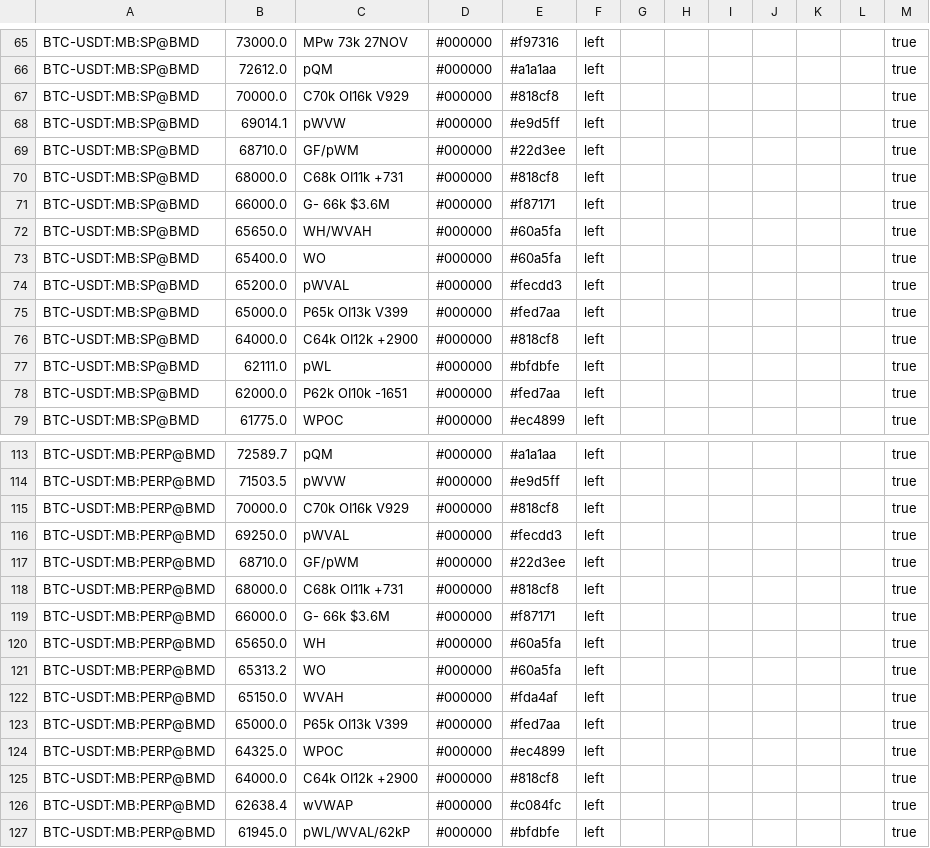
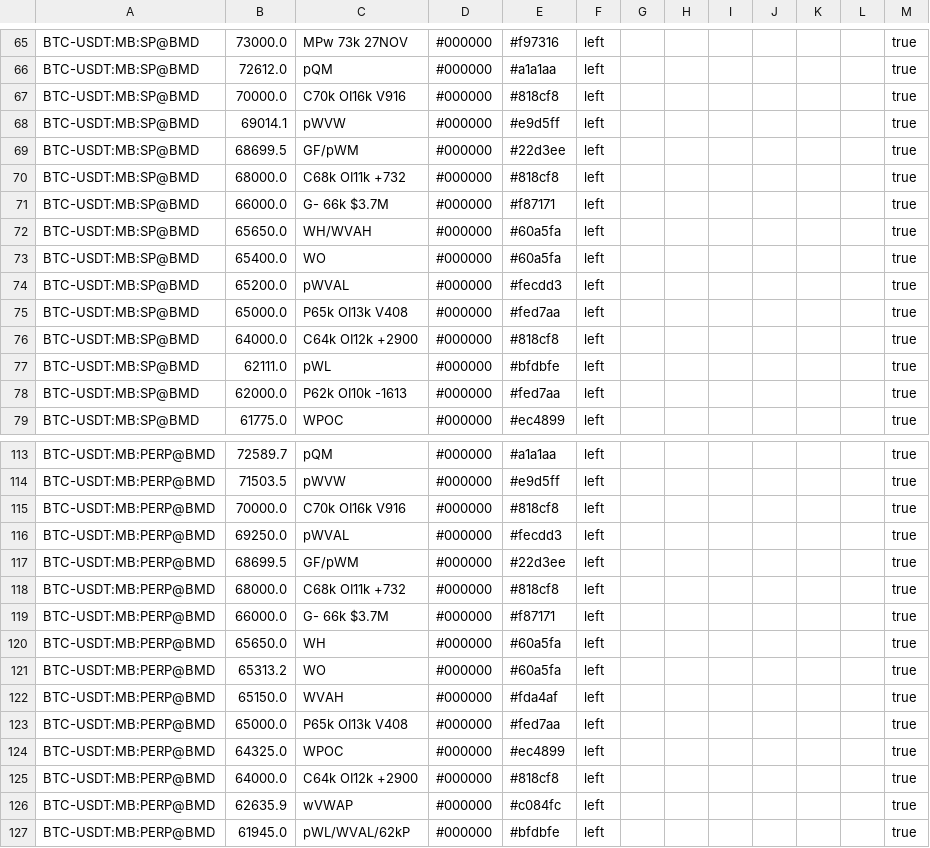
Before and after one commit to trendset1/bm-levels, a CSV file: bm_levels.csv, drawn as a sheet; only a part is shown, gaps mark what is left out; the diff covers the shown part only.

```diff
--- a/bm_levels.csv
+++ b/bm_levels.csv
@@ -66,7 +66,7 @@
 "BTC-USDT:MB:SP@BMD","72612.0","pQM","#000000","#a1a1aa","left","","","","","","","true"
-"BTC-USDT:MB:SP@BMD","70000.0","C70k OI16k V929","#000000","#818cf8","left","","","","","","","true"
+"BTC-USDT:MB:SP@BMD","70000.0","C70k OI16k V916","#000000","#818cf8","left","","","","","","","true"
 "BTC-USDT:MB:SP@BMD","69014.1","pWVW","#000000","#e9d5ff","left","","","","","","","true"
-"BTC-USDT:MB:SP@BMD","68710.0","GF/pWM","#000000","#22d3ee","left","","","","","","","true"
-"BTC-USDT:MB:SP@BMD","68000.0","C68k OI11k +731","#000000","#818cf8","left","","","","","","","true"
-"BTC-USDT:MB:SP@BMD","66000.0","G- 66k $3.6M","#000000","#f87171","left","","","","","","","true"
+"BTC-USDT:MB:SP@BMD","68699.5","GF/pWM","#000000","#22d3ee","left","","","","","","","true"
+"BTC-USDT:MB:SP@BMD","68000.0","C68k OI11k +732","#000000","#818cf8","left","","","","","","","true"
+"BTC-USDT:MB:SP@BMD","66000.0","G- 66k $3.7M","#000000","#f87171","left","","","","","","","true"
 "BTC-USDT:MB:SP@BMD","65650.0","WH/WVAH","#000000","#60a5fa","left","","","","","","","true"
@@ -74,6 +74,6 @@
 "BTC-USDT:MB:SP@BMD","65200.0","pWVAL","#000000","#fecdd3","left","","","","","","","true"
-"BTC-USDT:MB:SP@BMD","65000.0","P65k OI13k V399","#000000","#fed7aa","left","","","","","","","true"
+"BTC-USDT:MB:SP@BMD","65000.0","P65k OI13k V408","#000000","#fed7aa","left","","","","","","","true"
 "BTC-USDT:MB:SP@BMD","64000.0","C64k OI12k +2900","#000000","#818cf8","left","","","","","","","true"
 "BTC-USDT:MB:SP@BMD","62111.0","pWL","#000000","#bfdbfe","left","","","","","","","true"
-"BTC-USDT:MB:SP@BMD","62000.0","P62k OI10k -1651","#000000","#fed7aa","left","","","","","","","true"
+"BTC-USDT:MB:SP@BMD","62000.0","P62k OI10k -1613","#000000","#fed7aa","left","","","","","","","true"
 "BTC-USDT:MB:SP@BMD","61775.0","WPOC","#000000","#ec4899","left","","","","","","","true"
@@ -114,7 +114,7 @@
 "BTC-USDT:MB:PERP@BMD","71503.5","pWVW","#000000","#e9d5ff","left","","","","","","","true"
-"BTC-USDT:MB:PERP@BMD","70000.0","C70k OI16k V929","#000000","#818cf8","left","","","","","","","true"
+"BTC-USDT:MB:PERP@BMD","70000.0","C70k OI16k V916","#000000","#818cf8","left","","","","","","","true"
 "BTC-USDT:MB:PERP@BMD","69250.0","pWVAL","#000000","#fecdd3","left","","","","","","","true"
-"BTC-USDT:MB:PERP@BMD","68710.0","GF/pWM","#000000","#22d3ee","left","","","","","","","true"
-"BTC-USDT:MB:PERP@BMD","68000.0","C68k OI11k +731","#000000","#818cf8","left","","","","","","","true"
-"BTC-USDT:MB:PERP@BMD","66000.0","G- 66k $3.6M","#000000","#f87171","left","","","","","","","true"
+"BTC-USDT:MB:PERP@BMD","68699.5","GF/pWM","#000000","#22d3ee","left","","","","","","","true"
+"BTC-USDT:MB:PERP@BMD","68000.0","C68k OI11k +732","#000000","#818cf8","left","","","","","","","true"
+"BTC-USDT:MB:PERP@BMD","66000.0","G- 66k $3.7M","#000000","#f87171","left","","","","","","","true"
 "BTC-USDT:MB:PERP@BMD","65650.0","WH","#000000","#60a5fa","left","","","","","","","true"
@@ -122,6 +122,6 @@
 "BTC-USDT:MB:PERP@BMD","65150.0","WVAH","#000000","#fda4af","left","","","","","","","true"
-"BTC-USDT:MB:PERP@BMD","65000.0","P65k OI13k V399","#000000","#fed7aa","left","","","","","","","true"
+"BTC-USDT:MB:PERP@BMD","65000.0","P65k OI13k V408","#000000","#fed7aa","left","","","","","","","true"
 "BTC-USDT:MB:PERP@BMD","64325.0","WPOC","#000000","#ec4899","left","","","","","","","true"
 "BTC-USDT:MB:PERP@BMD","64000.0","C64k OI12k +2900","#000000","#818cf8","left","","","","","","","true"
-"BTC-USDT:MB:PERP@BMD","62638.4","wVWAP","#000000","#c084fc","left","","","","","","","true"
+"BTC-USDT:MB:PERP@BMD","62635.9","wVWAP","#000000","#c084fc","left","","","","","","","true"
 "BTC-USDT:MB:PERP@BMD","61945.0","pWL/WVAL/62kP","#000000","#bfdbfe","left","","","","","","","true"
```
Also changed, not shown: 42 edited cells elsewhere in this file, 1 other file.
